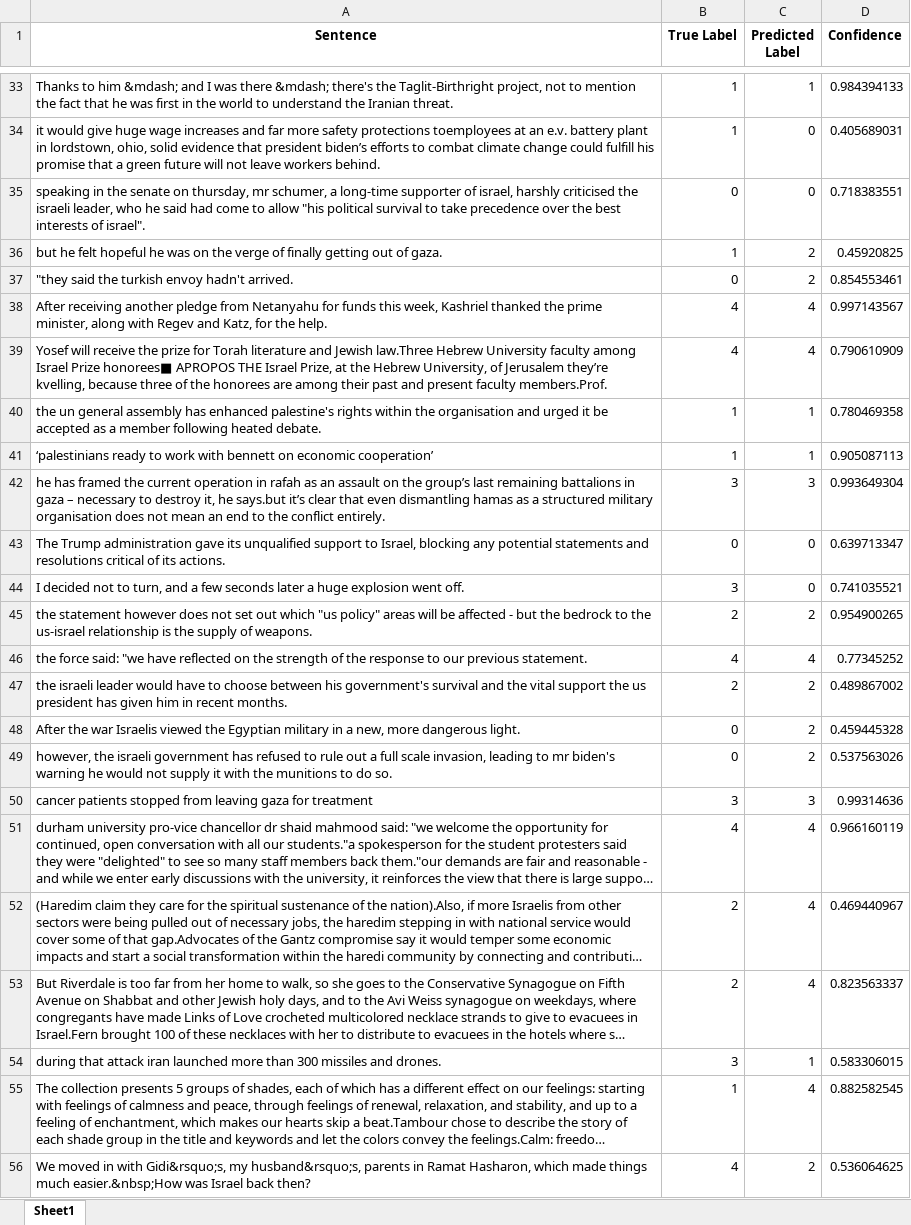
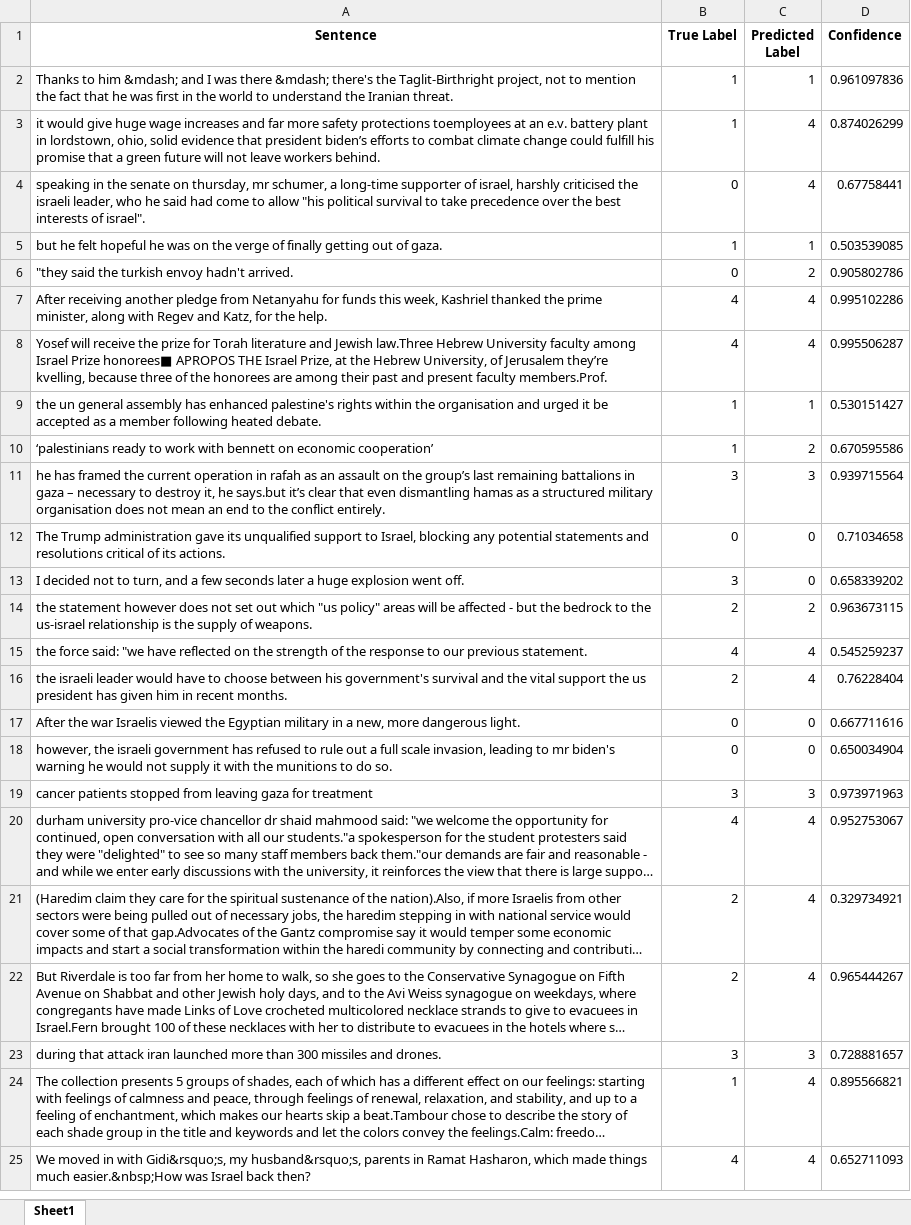
Before and after one commit to shiffy01/IR_Bonus, an Excel workbook: ann_sbert.xlsx, sheet Sheet1, drawn as a sheet; only a part is shown, gaps mark what is left out; long unchanged cells end in …; values as stored, in another font and other column widths than the file's, no borders; addresses are those after the commit; the diff covers the shown part only; the diff names each change by its address in the sheet, - before the commit and + after, or states it on an @@ line.

```diff
--- a/ann_sbert.xlsx (sheet Sheet1)
+++ b/ann_sbert.xlsx (sheet Sheet1)
-D2 (Confidence): 0.984394133
+D2 (Confidence): 0.961097836
-C3:C4 (Predicted Label): 0
+C3:C4 (Predicted Label): 4
-D3 (Confidence): 0.405689031
+D3 (Confidence): 0.874026299
-D4 (Confidence): 0.718383551
+D4 (Confidence): 0.67758441
-C5 (Predicted Label): 2
+C5 (Predicted Label): 1
-D5 (Confidence): 0.45920825
+D5 (Confidence): 0.503539085
-D6 (Confidence): 0.854553461
+D6 (Confidence): 0.905802786
-D7 (Confidence): 0.997143567
+D7 (Confidence): 0.995102286
-D8 (Confidence): 0.790610909
+D8 (Confidence): 0.995506287
-D9 (Confidence): 0.780469358
+D9 (Confidence): 0.530151427
-C10 (Predicted Label): 1
+C10 (Predicted Label): 2
-D10 (Confidence): 0.905087113
+D10 (Confidence): 0.670595586
-D11 (Confidence): 0.993649304
+D11 (Confidence): 0.939715564
-D12 (Confidence): 0.639713347
+D12 (Confidence): 0.71034658
-D13 (Confidence): 0.741035521
+D13 (Confidence): 0.658339202
-D14 (Confidence): 0.954900265
+D14 (Confidence): 0.963673115
-D15 (Confidence): 0.77345252
+D15 (Confidence): 0.545259237
-C16 (Predicted Label): 2
+C16 (Predicted Label): 4
-D16 (Confidence): 0.489867002
+D16 (Confidence): 0.76228404
-C17:C18 (Predicted Label): 2
+C17:C18 (Predicted Label): 0
-D17 (Confidence): 0.459445328
+D17 (Confidence): 0.667711616
-D18 (Confidence): 0.537563026
+D18 (Confidence): 0.650034904
-D19 (Confidence): 0.99314636
+D19 (Confidence): 0.973971963
-D20 (Confidence): 0.966160119
+D20 (Confidence): 0.952753067
-D21 (Confidence): 0.469440967
+D21 (Confidence): 0.329734921
-D22 (Confidence): 0.823563337
+D22 (Confidence): 0.965444267
-C23 (Predicted Label): 1
+C23 (Predicted Label): 3
-D23 (Confidence): 0.583306015
+D23 (Confidence): 0.728881657
-D24 (Confidence): 0.882582545
+D24 (Confidence): 0.895566821
-C25 (Predicted Label): 2
+C25 (Predicted Label): 4
-D25 (Confidence): 0.536064625
+D25 (Confidence): 0.652711093
```
Also changed, not shown: 31 removed rows and 47 edited cells elsewhere in this sheet, ann_bert.xlsx, 3 other files.
